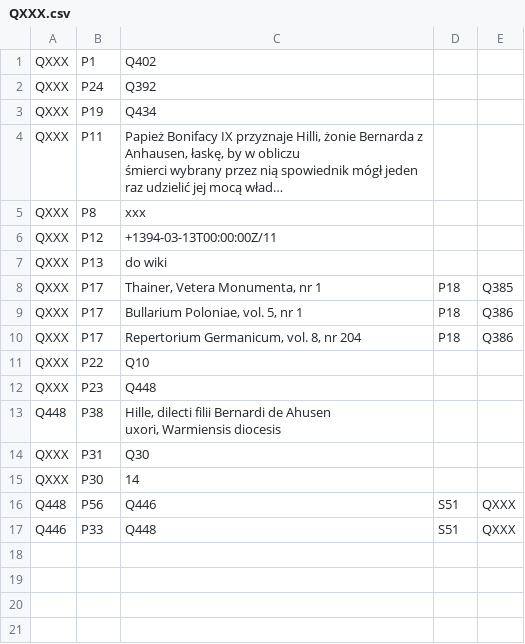
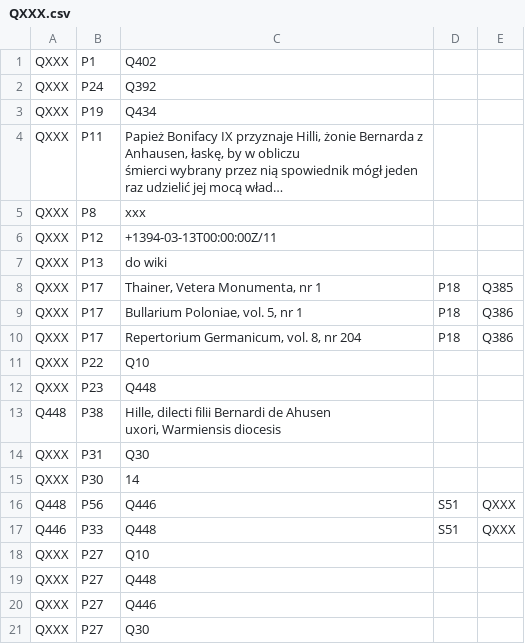
Before and after one commit to lpoznanski/Wiki_update, a CSV file: QXXX.csv, drawn as a sheet; long unchanged cells end in …; the diff names each change by its address in the sheet, - before the commit and + after, or states it on an @@ line.

```diff
--- a/QXXX.csv
+++ b/QXXX.csv
+row 18: QXXX | P27 | Q10
+row 19: QXXX | P27 | Q448
+row 20: QXXX | P27 | Q446
+row 21: QXXX | P27 | Q30
```
Also changed, not shown: 1 other file.
